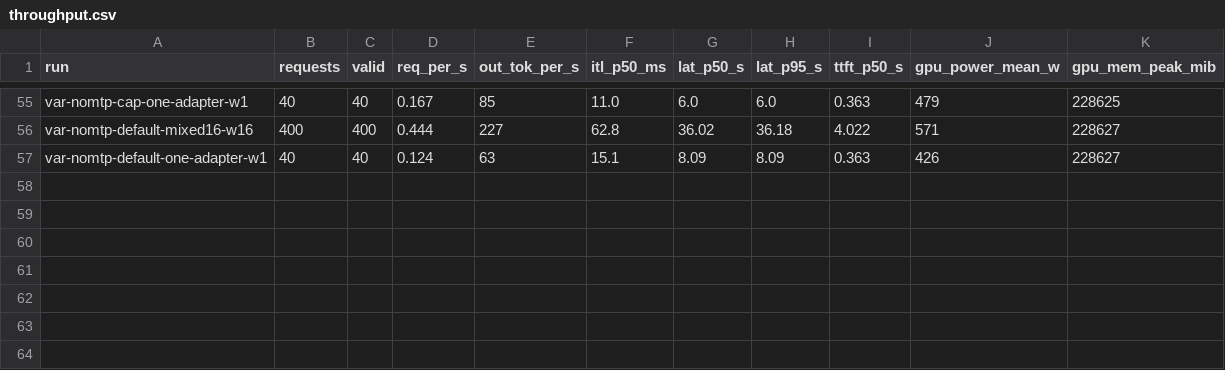
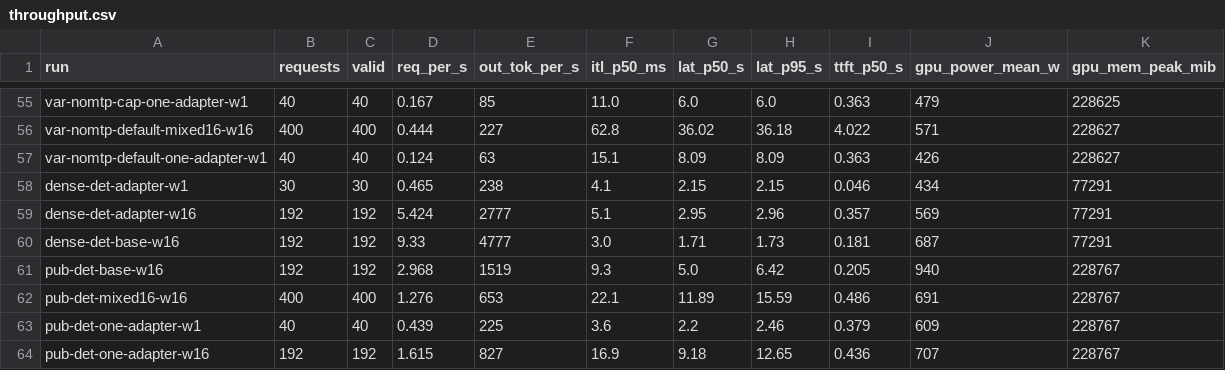
Before and after one commit to NextLM/vllm-gb300-lora-repro, a CSV file: results/throughput.csv, drawn as a sheet; only a part is shown, gaps mark what is left out; the diff names each change by its address in the sheet, - before the commit and + after, or states it on an @@ line.

```diff
--- a/results/throughput.csv
+++ b/results/throughput.csv
+row 58: dense-det-adapter-w1 | 30 | 30 | 0.465 | 238 | 4.1 | 2.15 | 2.15 | 0.046 | 434 | 77291
+row 59: dense-det-adapter-w16 | 192 | 192 | 5.424 | 2777 | 5.1 | 2.95 | 2.96 | 0.357 | 569 | 77291
+row 60: dense-det-base-w16 | 192 | 192 | 9.33 | 4777 | 3.0 | 1.71 | 1.73 | 0.181 | 687 | 77291
+row 61: pub-det-base-w16 | 192 | 192 | 2.968 | 1519 | 9.3 | 5.0 | 6.42 | 0.205 | 940 | 228767
+row 62: pub-det-mixed16-w16 | 400 | 400 | 1.276 | 653 | 22.1 | 11.89 | 15.59 | 0.486 | 691 | 228767
+row 63: pub-det-one-adapter-w1 | 40 | 40 | 0.439 | 225 | 3.6 | 2.2 | 2.46 | 0.379 | 609 | 228767
+row 64: pub-det-one-adapter-w16 | 192 | 192 | 1.615 | 827 | 16.9 | 9.18 | 12.65 | 0.436 | 707 | 228767
```
Also changed, not shown: results/determinism.csv, 52 other files.
